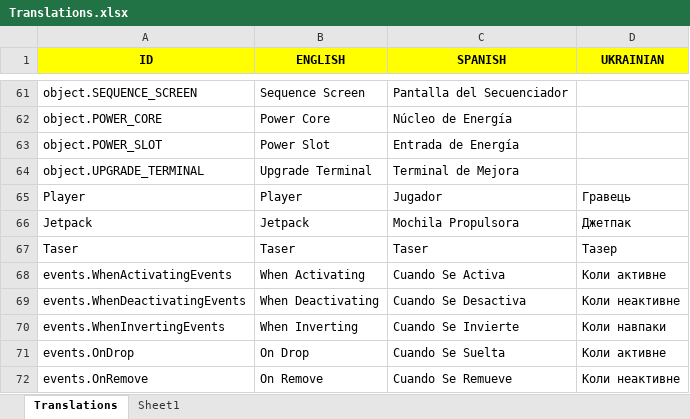
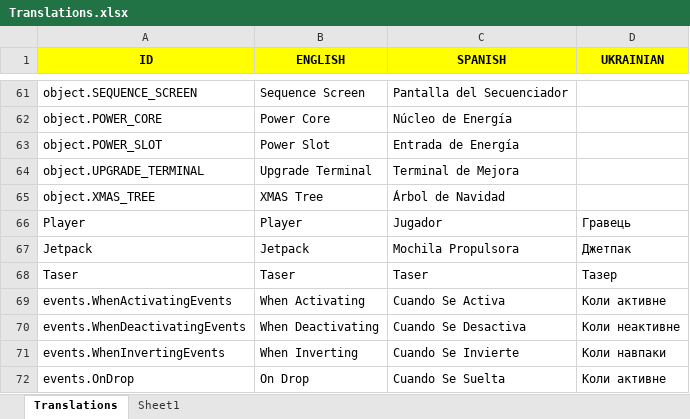
Before and after one commit to Javialonqv/FS_LevelEditor, an Excel workbook: Translations/Translations.xlsx, sheet Translations, drawn as a sheet; only a part is shown, gaps mark what is left out; the shorter side is filled out with more unchanged rows; values as stored, in another font and other column widths than the file's, no borders; the diff names each change by its address in the sheet, - before the commit and + after, or states it on an @@ line.

Commit message:
Added XMAS Trees!

```diff
--- a/Translations/Translations.xlsx (sheet Translations)
+++ b/Translations/Translations.xlsx (sheet Translations)
+row 65: object.XMAS_TREE | XMAS Tree | Árbol de Navidad
```
Also changed, not shown: 5 other files.
